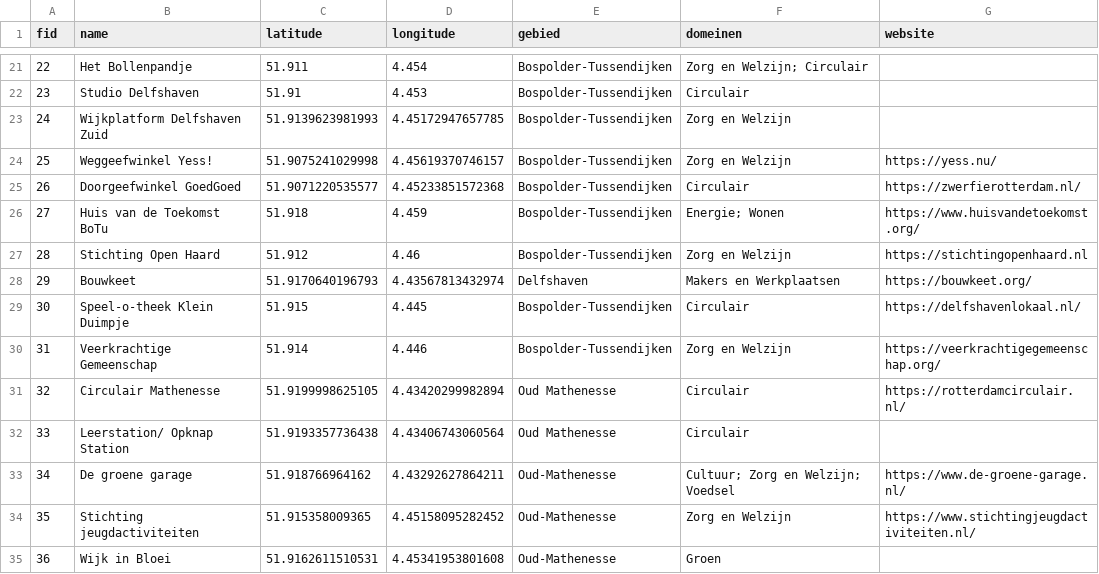
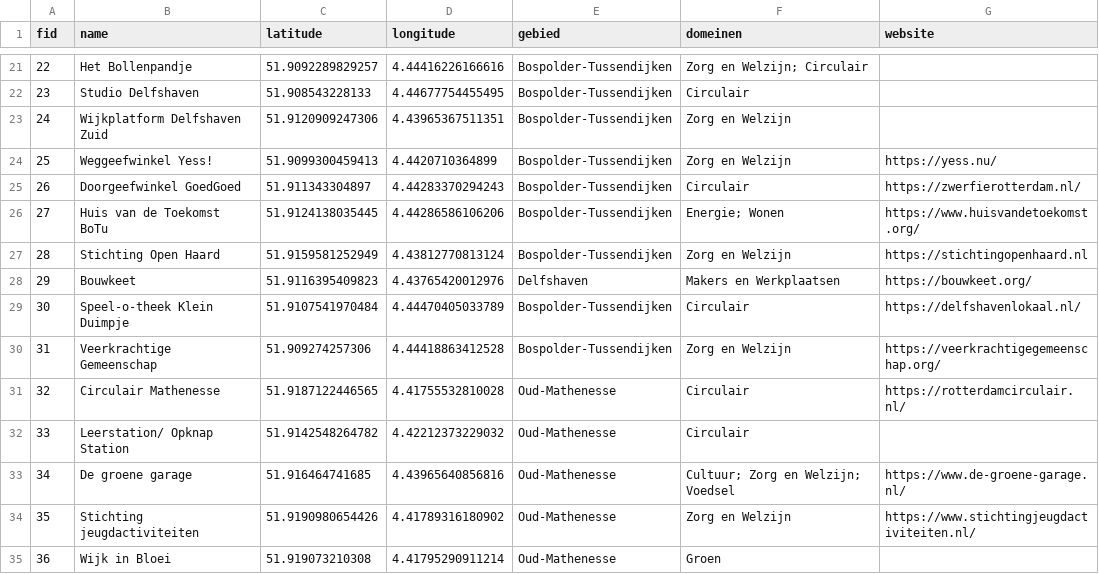
Before and after one commit to josephinespit/josephinespit.github.io, a CSV file: public/initiatieven.csv, drawn as a sheet; only a part is shown, gaps mark what is left out; the diff covers the shown part only.

```diff
--- a/public/initiatieven.csv
+++ b/public/initiatieven.csv
@@ -21,15 +21,15 @@ fid,name,latitude,longitude,gebied,domeinen,website
-22,Het Bollenpandje,51.911,4.454,Bospolder-Tussendijken,"Zorg en Welzijn; Circulair",
-23,Studio Delfshaven,51.91,4.453,Bospolder-Tussendijken,Circulair,
-24,Wijkplatform Delfshaven Zuid,51.9139623981993,4.45172947657785,Bospolder-Tussendijken,Zorg en Welzijn,
-25,Weggeefwinkel Yess!,51.9075241029998,4.45619370746157,Bospolder-Tussendijken,Zorg en Welzijn,https://yess.nu/
-26,Doorgeefwinkel GoedGoed,51.9071220535577,4.45233851572368,Bospolder-Tussendijken,Circulair,https://zwerfierotterdam.nl/
-27,Huis van de Toekomst BoTu,51.918,4.459,Bospolder-Tussendijken,"Energie; Wonen",https://www.huisvandetoekomst.org/
-28,Stichting Open Haard,51.912,4.46,Bospolder-Tussendijken,Zorg en Welzijn,https://stichtingopenhaard.nl
-29,Bouwkeet,51.9170640196793,4.43567813432974,Delfshaven,Makers en Werkplaatsen,https://bouwkeet.org/
-30,Speel-o-theek Klein Duimpje,51.915,4.445,Bospolder-Tussendijken,Circulair,https://delfshavenlokaal.nl/
-31,Veerkrachtige Gemeenschap,51.914,4.446,Bospolder-Tussendijken,Zorg en Welzijn,https://veerkrachtigegemeenschap.org/
-32,Circulair Mathenesse,51.9199998625105,4.43420299982894,Oud Mathenesse,Circulair,https://rotterdamcirculair.nl/
-33,Leerstation/ Opknap Station,51.9193357736438,4.43406743060564,Oud Mathenesse,Circulair,
-34,De groene garage,51.918766964162,4.43292627864211,Oud-Mathenesse,"Cultuur; Zorg en Welzijn; Voedsel",https://www.de-groene-garage.nl/
-35,Stichting jeugdactiviteiten,51.915358009365,4.45158095282452,Oud-Mathenesse,Zorg en Welzijn,https://www.stichtingjeugdactiviteiten.nl/
-36,Wijk in Bloei,51.9162611510531,4.45341953801608,Oud-Mathenesse,Groen,
+22,Het Bollenpandje,51.9092289829257,4.44416226166616,Bospolder-Tussendijken,"Zorg en Welzijn; Circulair",
+23,Studio Delfshaven,51.908543228133,4.44677754455495,Bospolder-Tussendijken,Circulair,
+24,Wijkplatform Delfshaven Zuid,51.9120909247306,4.43965367511351,Bospolder-Tussendijken,Zorg en Welzijn,
+25,Weggeefwinkel Yess!,51.9099300459413,4.4420710364899,Bospolder-Tussendijken,Zorg en Welzijn,https://yess.nu/
+26,Doorgeefwinkel GoedGoed,51.911343304897,4.44283370294243,Bospolder-Tussendijken,Circulair,https://zwerfierotterdam.nl/
+27,Huis van de Toekomst BoTu,51.9124138035445,4.44286586106206,Bospolder-Tussendijken,"Energie; Wonen",https://www.huisvandetoekomst.org/
+28,Stichting Open Haard,51.9159581252949,4.43812770813124,Bospolder-Tussendijken,Zorg en Welzijn,https://stichtingopenhaard.nl
+29,Bouwkeet,51.9116395409823,4.43765420012976,Delfshaven,Makers en Werkplaatsen,https://bouwkeet.org/
+30,Speel-o-theek Klein Duimpje,51.9107541970484,4.44470405033789,Bospolder-Tussendijken,Circulair,https://delfshavenlokaal.nl/
+31,Veerkrachtige Gemeenschap,51.909274257306,4.44418863412528,Bospolder-Tussendijken,Zorg en Welzijn,https://veerkrachtigegemeenschap.org/
+32,Circulair Mathenesse,51.9187122446565,4.41755532810028,Oud-Mathenesse,Circulair,https://rotterdamcirculair.nl/
+33,Leerstation/ Opknap Station,51.9142548264782,4.42212373229032,Oud-Mathenesse,Circulair,
+34,De groene garage,51.916464741685,4.43965640856816,Oud-Mathenesse,"Cultuur; Zorg en Welzijn; Voedsel",https://www.de-groene-garage.nl/
+35,Stichting jeugdactiviteiten,51.9190980654426,4.41789316180902,Oud-Mathenesse,Zorg en Welzijn,https://www.stichtingjeugdactiviteiten.nl/
+36,Wijk in Bloei,51.919073210308,4.41795290911214,Oud-Mathenesse,Groen,
```
Also changed, not shown: 2 removed rows and 70 edited cells elsewhere in this file.
